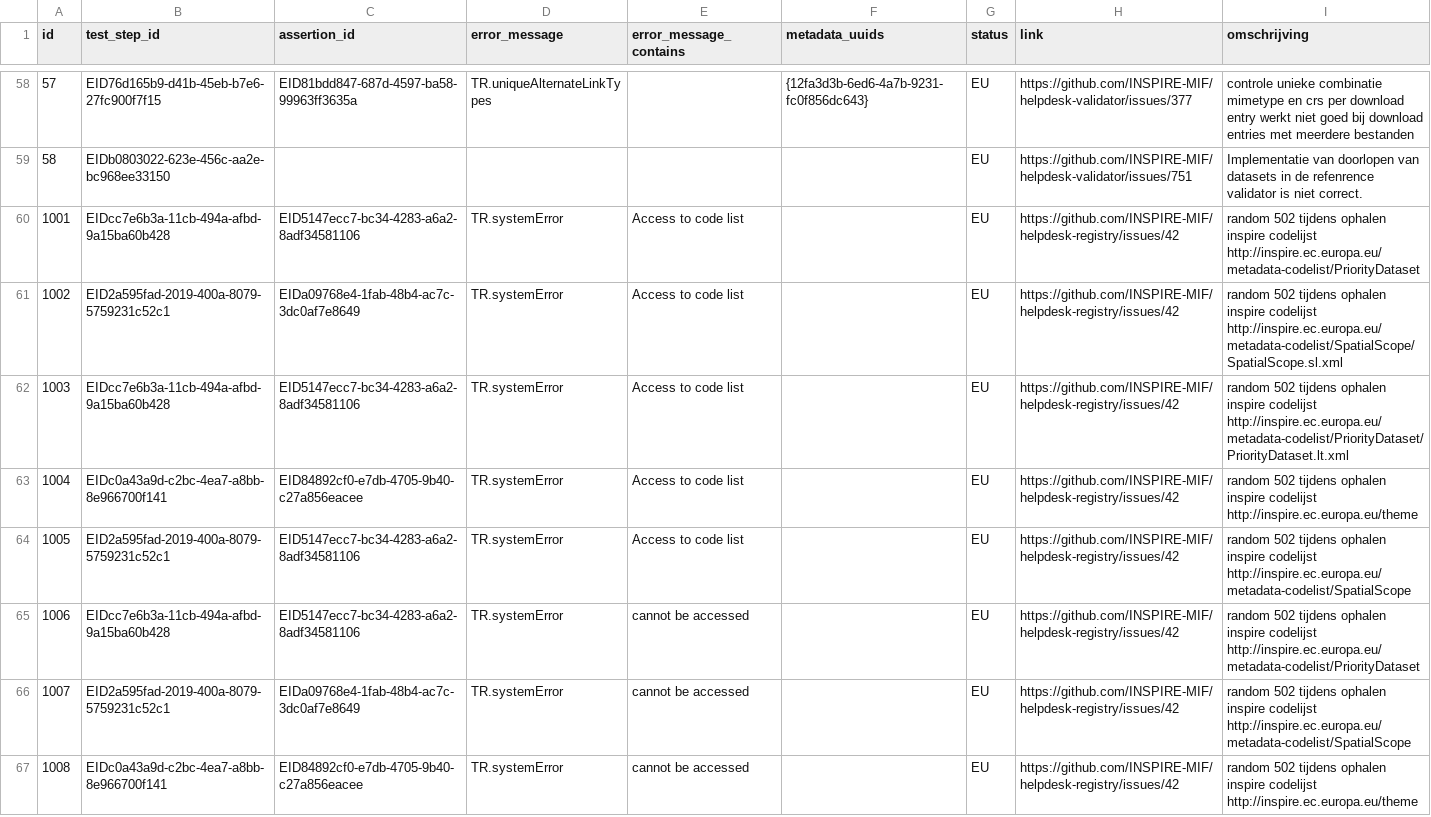
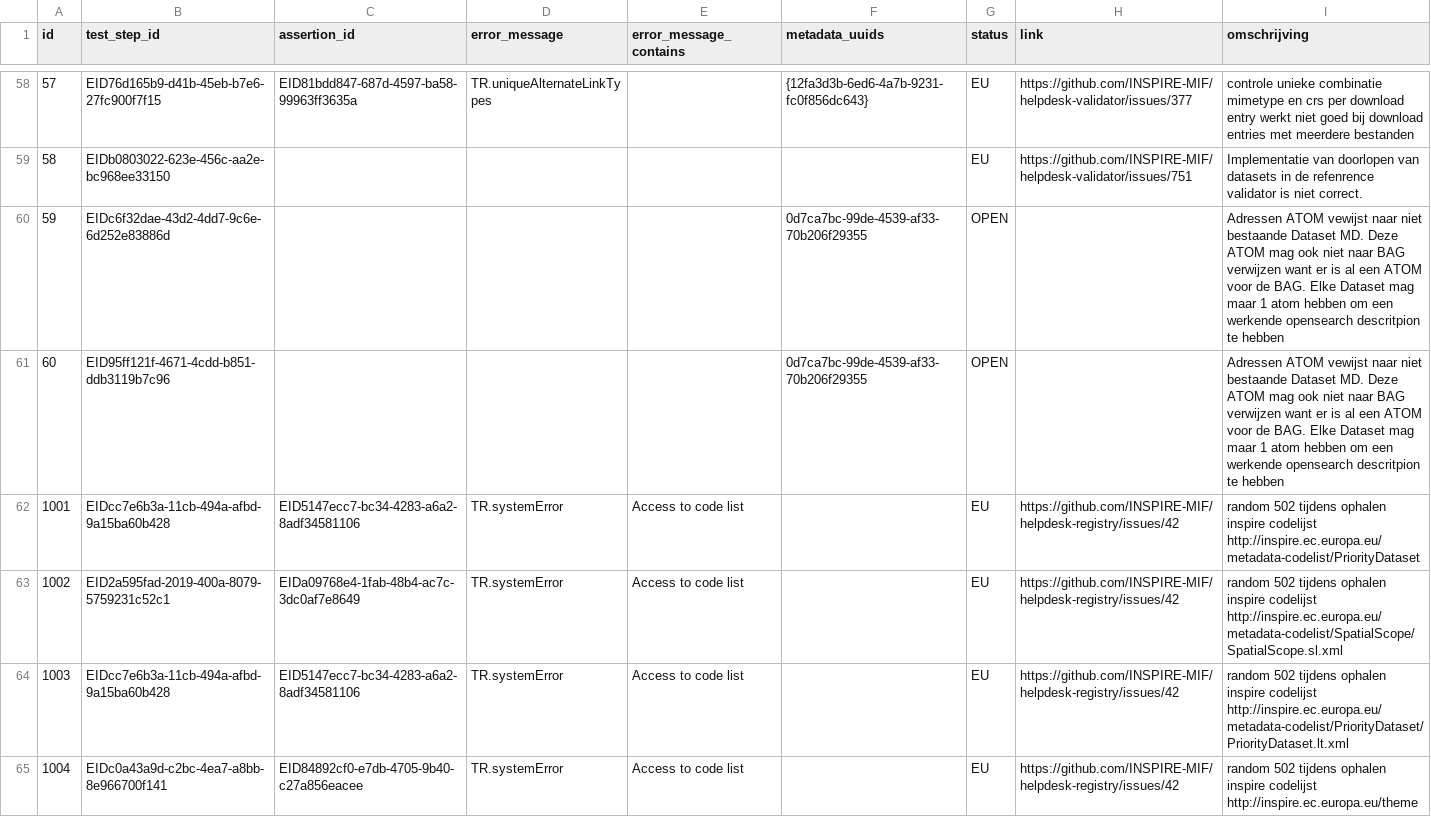
Before and after one commit to PDOK/inspire_etf_know_issues, a CSV file: known_issues.csv, drawn as a sheet; only a part is shown, gaps mark what is left out; the shorter side is filled out with more unchanged rows.

Commit message:
updated csv

```diff
--- a/known_issues.csv
+++ b/known_issues.csv
@@ -61,2 +61,4 @@
 58,EIDb0803022-623e-456c-aa2e-bc968ee33150,,,,,EU,https://github.com/INSPIRE-MIF/helpdesk-validator/issues/751,Implementatie van doorlopen van datasets in de refenrence validator is niet correct.
+59,EIDc6f32dae-43d2-4dd7-9c6e-6d252e83886d,,,,0d7ca7bc-99de-4539-af33-70b206f29355,OPEN,,Adressen ATOM vewijst naar niet bestaande Dataset MD. Deze ATOM mag ook niet naar BAG verwijzen want er is al een ATOM voor de BAG. Elke Dataset mag maar 1 atom hebben om een werkende opensearch descritpion te hebben
+60,EID95ff121f-4671-4cdd-b851-ddb3119b7c96,,,,0d7ca7bc-99de-4539-af33-70b206f29355,OPEN,,Adressen ATOM vewijst naar niet bestaande Dataset MD. Deze ATOM mag ook niet naar BAG verwijzen want er is al een ATOM voor de BAG. Elke Dataset mag maar 1 atom hebben om een werkende opensearch descritpion te hebben
 1001,EIDcc7e6b3a-11cb-494a-afbd-9a15ba60b428,EID5147ecc7-bc34-4283-a6a2-8adf34581106,TR.systemError,Access to code list,,EU,https://github.com/INSPIRE-MIF/helpdesk-registry/issues/42,random 502 tijdens ophalen inspire codelijst http://inspire.ec.europa.eu/metadata-codelist/PriorityDataset
```
